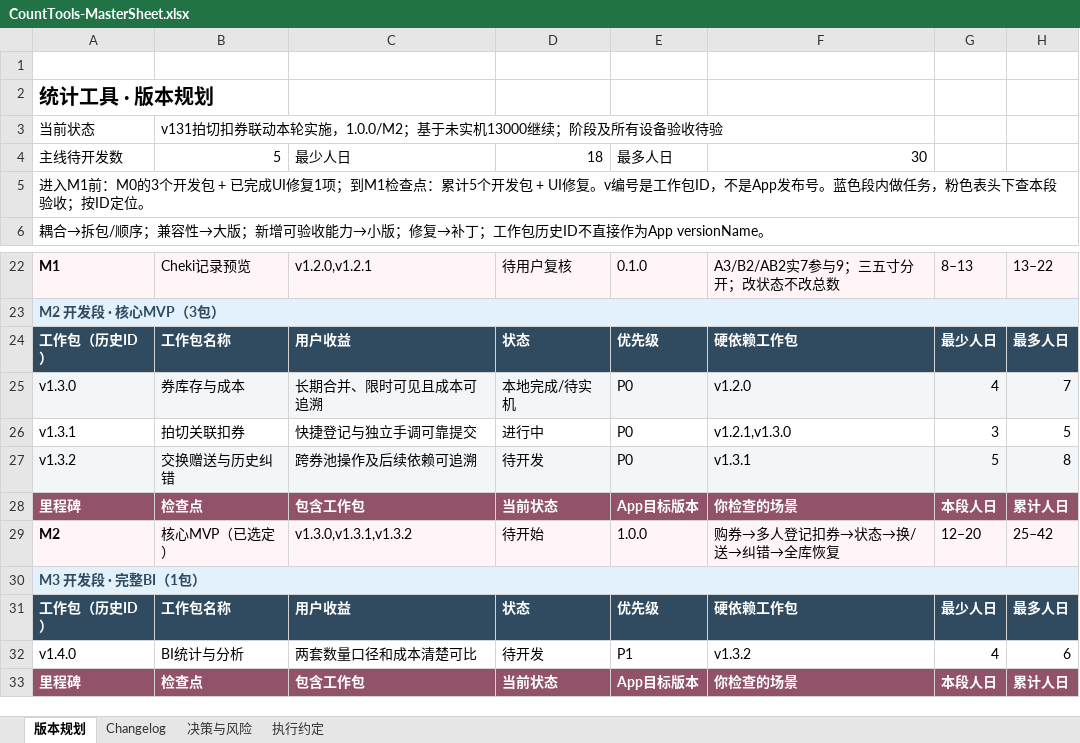
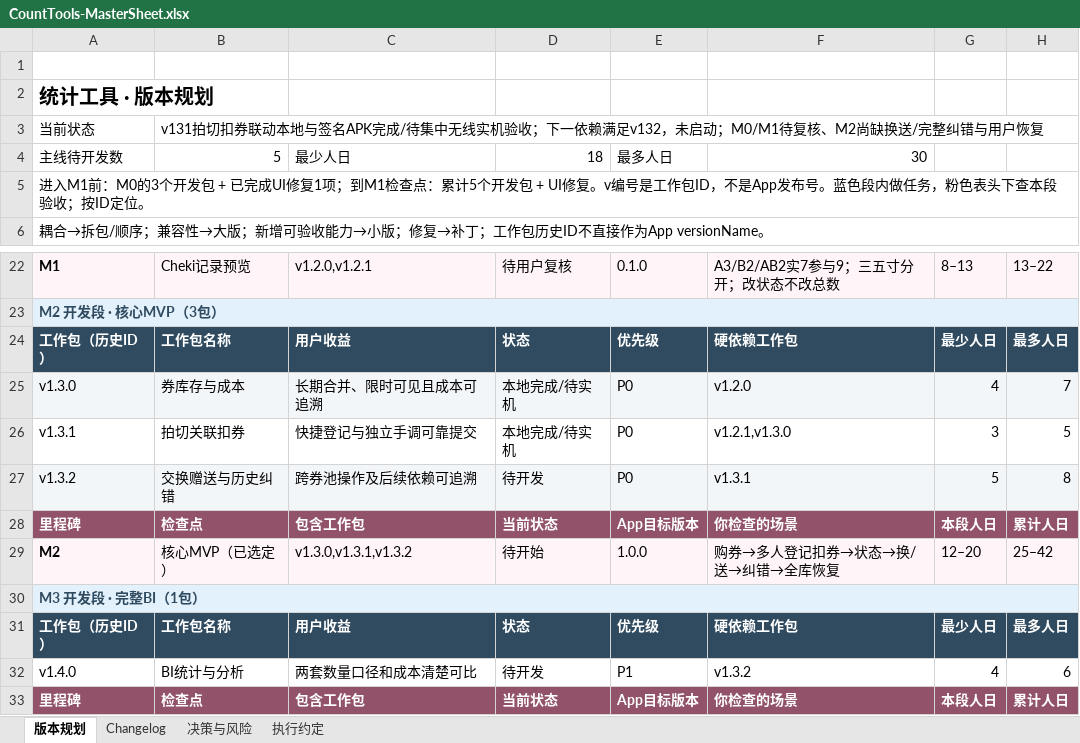
Before and after one commit to Seniorious66/count_tools, an Excel workbook: outputs/workflow-20261011/CountTools-MasterSheet.xlsx, sheet 版本规划, drawn as a sheet; only a part is shown, gaps mark what is left out; values as stored, in another font and other column widths than the file's, no borders; conditional formats not drawn; the diff names each change by its address in the sheet, - before the commit and + after, or states it on an @@ line.

```diff
--- a/outputs/workflow-20261011/CountTools-MasterSheet.xlsx (sheet 版本规划)
+++ b/outputs/workflow-20261011/CountTools-MasterSheet.xlsx (sheet 版本规划)
-B3: …券联动本轮实施，1.0.0/M2；基于未实机13000继续；阶段及所有设备验收待验
+B3: …券联动本地与签名APK完成/待集中无线实机验收；下一依赖满足v132，未启动；M0/M1待复核、M2尚缺换送/完整纠错与用户恢复
-D26: 进行中
+D26: 本地完成/待实机
```
Also changed, not shown: sheet Changelog, 2 other files.
